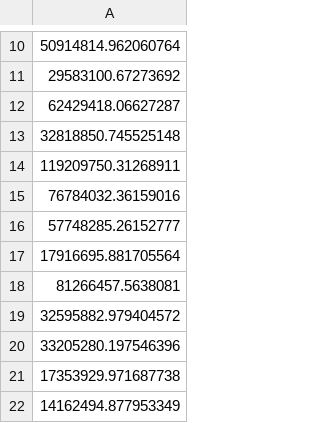
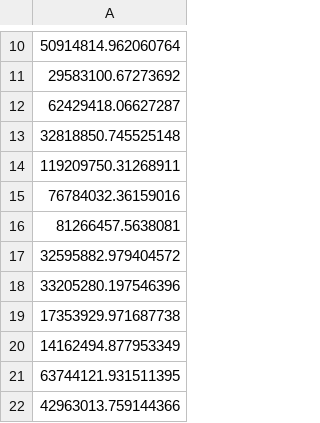
Before and after one commit to jannis-bolzern/movebank-ssf-homerange, a CSV file: data/output_bylot.csv, drawn as a sheet; only a part is shown, gaps mark what is left out; the shorter side is filled out with more unchanged rows; the diff names each change by its address in the sheet, - before the commit and + after, or states it on an @@ line.

```diff
--- a/data/output_bylot.csv
+++ b/data/output_bylot.csv
-row 16: 57748285.26152777
-row 17: 17916695.881705564
```
Also changed, not shown: 7 other files.
